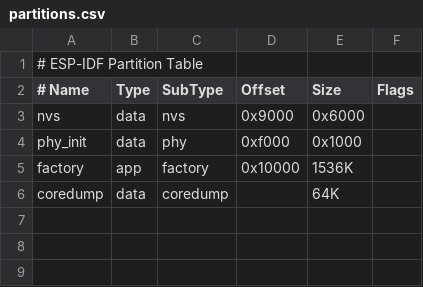
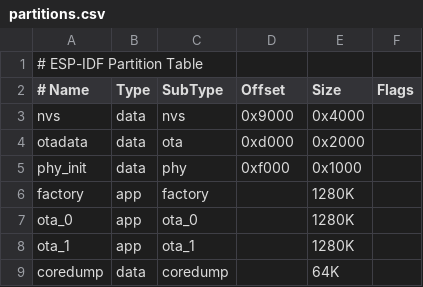
Before and after one commit to bullestock/acsv2, a CSV file: frontend/esp32/partitions.csv, drawn as a sheet; addresses are those after the commit; the diff names each change by its address in the sheet, - before the commit and + after, or states it on an @@ line.

Commit message:
Add OTA partitions.

```diff
--- a/frontend/esp32/partitions.csv
+++ b/frontend/esp32/partitions.csv
-E3 (Size): 0x6000
+E3 (Size): 0x4000
+row 4: otadata | data | ota | 0xd000 | 0x2000
-D6 (Offset): 0x10000
+D6 (Offset): (empty)
-E6 (Size): 1536K
+E6 (Size): 1280K
+row 7: ota_0 | app | ota_0 |  | 1280K
+row 8: ota_1 | app | ota_1 |  | 1280K
```
